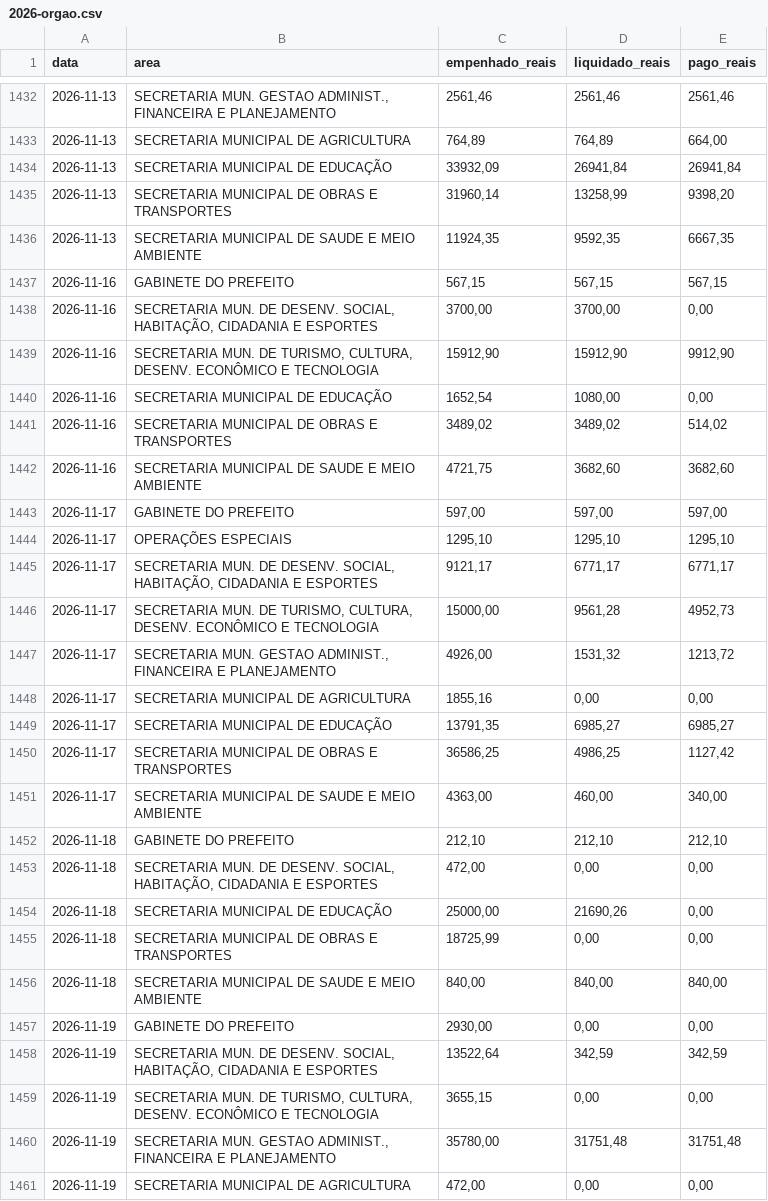
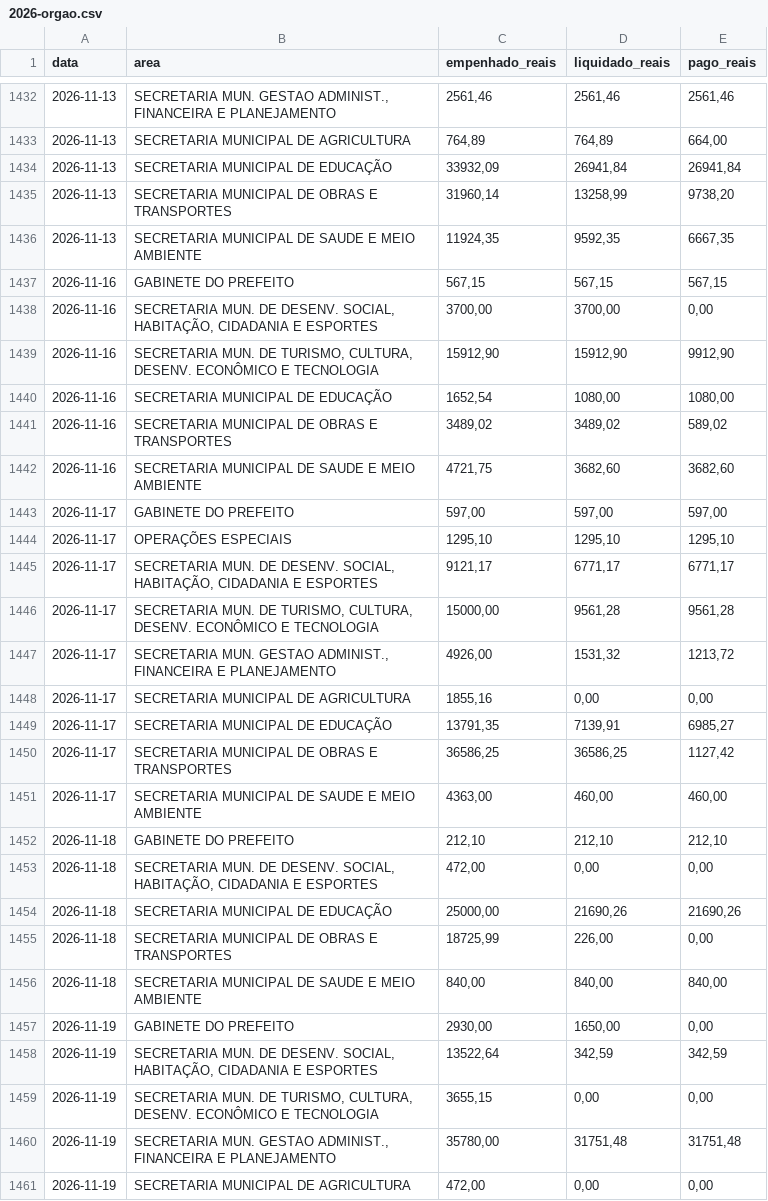
Before and after one commit to filipesfbr/gastometro-rolante, a CSV file: despesas/2026-orgao.csv, drawn as a sheet; only a part is shown, gaps mark what is left out; the diff covers the shown part only.

```diff
--- a/despesas/2026-orgao.csv
+++ b/despesas/2026-orgao.csv
@@ -1434,3 +1434,3 @@ data;area;empenhado_reais;liquidado_reais;pago_reais
 2026-11-13;"SECRETARIA MUNICIPAL DE EDUCAÇÃO";33932,09;26941,84;26941,84
-2026-11-13;"SECRETARIA MUNICIPAL DE OBRAS E TRANSPORTES";31960,14;13258,99;9398,20
+2026-11-13;"SECRETARIA MUNICIPAL DE OBRAS E TRANSPORTES";31960,14;13258,99;9738,20
 2026-11-13;"SECRETARIA MUNICIPAL DE SAUDE E MEIO AMBIENTE";11924,35;9592,35;6667,35
@@ -1439,4 +1439,4 @@ data;area;empenhado_reais;liquidado_reais;pago_reais
 2026-11-16;"SECRETARIA MUN. DE TURISMO, CULTURA, DESENV. ECONÔMICO E TECNOLOGIA";15912,90;15912,90;9912,90
-2026-11-16;"SECRETARIA MUNICIPAL DE EDUCAÇÃO";1652,54;1080,00;0,00
-2026-11-16;"SECRETARIA MUNICIPAL DE OBRAS E TRANSPORTES";3489,02;3489,02;514,02
+2026-11-16;"SECRETARIA MUNICIPAL DE EDUCAÇÃO";1652,54;1080,00;1080,00
+2026-11-16;"SECRETARIA MUNICIPAL DE OBRAS E TRANSPORTES";3489,02;3489,02;589,02
 2026-11-16;"SECRETARIA MUNICIPAL DE SAUDE E MEIO AMBIENTE";4721,75;3682,60;3682,60
@@ -1445,14 +1445,14 @@ data;area;empenhado_reais;liquidado_reais;pago_reais
 2026-11-17;"SECRETARIA MUN. DE DESENV. SOCIAL, HABITAÇÃO, CIDADANIA E ESPORTES";9121,17;6771,17;6771,17
-2026-11-17;"SECRETARIA MUN. DE TURISMO, CULTURA, DESENV. ECONÔMICO E TECNOLOGIA";15000,00;9561,28;4952,73
+2026-11-17;"SECRETARIA MUN. DE TURISMO, CULTURA, DESENV. ECONÔMICO E TECNOLOGIA";15000,00;9561,28;9561,28
 2026-11-17;"SECRETARIA MUN. GESTAO ADMINIST., FINANCEIRA E PLANEJAMENTO";4926,00;1531,32;1213,72
 2026-11-17;"SECRETARIA MUNICIPAL DE AGRICULTURA";1855,16;0,00;0,00
-2026-11-17;"SECRETARIA MUNICIPAL DE EDUCAÇÃO";13791,35;6985,27;6985,27
-2026-11-17;"SECRETARIA MUNICIPAL DE OBRAS E TRANSPORTES";36586,25;4986,25;1127,42
-2026-11-17;"SECRETARIA MUNICIPAL DE SAUDE E MEIO AMBIENTE";4363,00;460,00;340,00
+2026-11-17;"SECRETARIA MUNICIPAL DE EDUCAÇÃO";13791,35;7139,91;6985,27
+2026-11-17;"SECRETARIA MUNICIPAL DE OBRAS E TRANSPORTES";36586,25;36586,25;1127,42
+2026-11-17;"SECRETARIA MUNICIPAL DE SAUDE E MEIO AMBIENTE";4363,00;460,00;460,00
 2026-11-18;"GABINETE DO PREFEITO";212,10;212,10;212,10
 2026-11-18;"SECRETARIA MUN. DE DESENV. SOCIAL, HABITAÇÃO, CIDADANIA E ESPORTES";472,00;0,00;0,00
-2026-11-18;"SECRETARIA MUNICIPAL DE EDUCAÇÃO";25000,00;21690,26;0,00
-2026-11-18;"SECRETARIA MUNICIPAL DE OBRAS E TRANSPORTES";18725,99;0,00;0,00
+2026-11-18;"SECRETARIA MUNICIPAL DE EDUCAÇÃO";25000,00;21690,26;21690,26
+2026-11-18;"SECRETARIA MUNICIPAL DE OBRAS E TRANSPORTES";18725,99;226,00;0,00
 2026-11-18;"SECRETARIA MUNICIPAL DE SAUDE E MEIO AMBIENTE";840,00;840,00;840,00
-2026-11-19;"GABINETE DO PREFEITO";2930,00;0,00;0,00
+2026-11-19;"GABINETE DO PREFEITO";2930,00;1650,00;0,00
 2026-11-19;"SECRETARIA MUN. DE DESENV. SOCIAL, HABITAÇÃO, CIDADANIA E ESPORTES";13522,64;342,59;342,59
```
Also changed, not shown: 7 added rows, 1 removed row and 50 edited cells elsewhere in this file, despesas/2024-elemento.csv, despesas/2025-elemento.csv, 21 other files.
